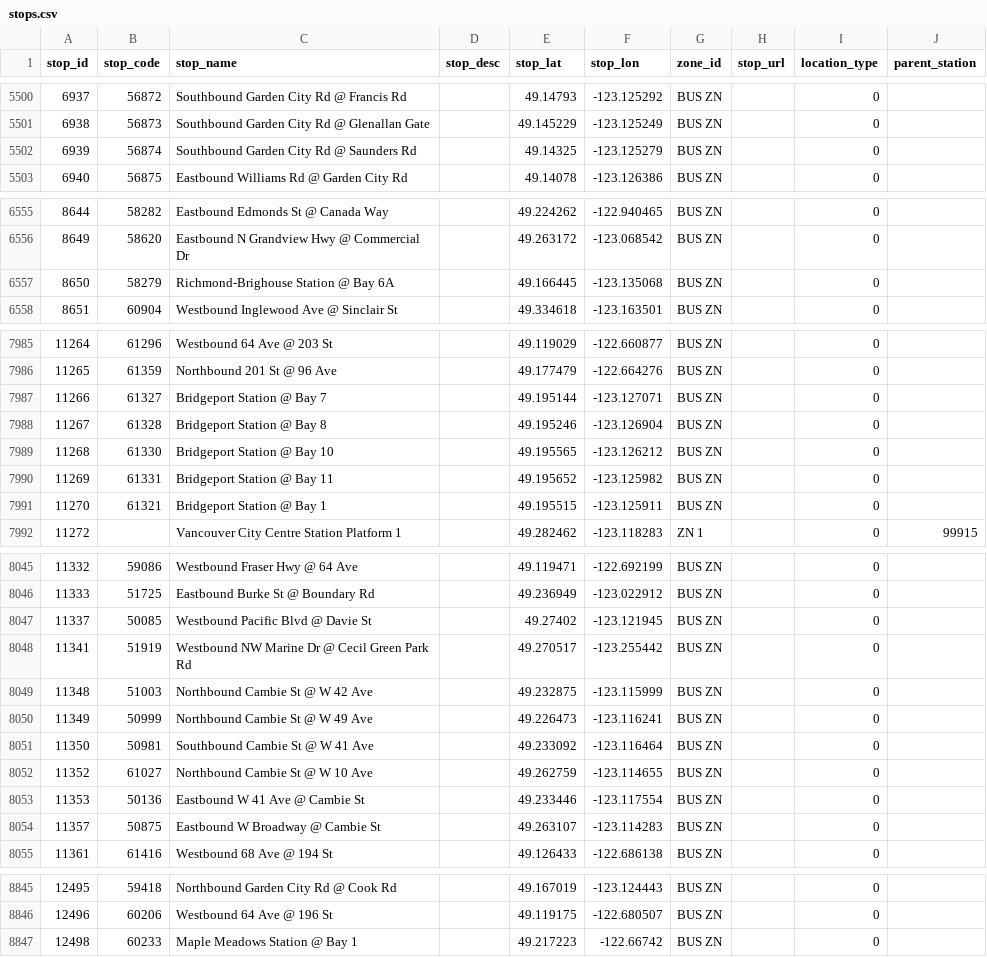
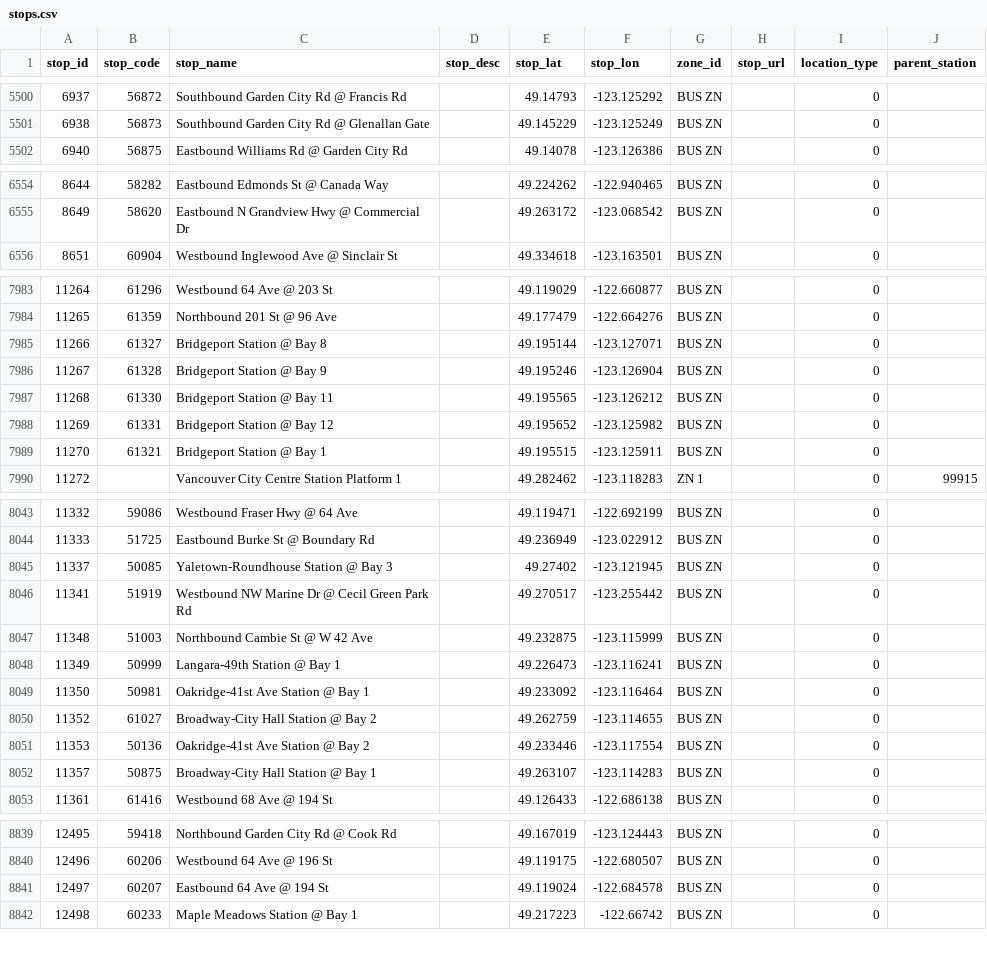
Before and after one commit to carsonyl/translink-derived-datasets, a CSV file: datasets/stops.csv, drawn as a sheet; only a part is shown, gaps mark what is left out; the diff covers the shown part only.

Commit message:
Stops 2018-08-31.

```diff
--- a/datasets/stops.csv
+++ b/datasets/stops.csv
@@ -5501,3 +5501,2 @@ stop_id,stop_code,stop_name,stop_desc,stop_lat,stop_lon,zone_id,stop_url,locatio
 6938,56873,Southbound Garden City Rd @ Glenallan Gate,,49.145229,-123.125249,BUS ZN,,0,
-6939,56874,Southbound Garden City Rd @ Saunders Rd,,49.14325,-123.125279,BUS ZN,,0,
 6940,56875,Eastbound Williams Rd @ Garden City Rd,,49.14078,-123.126386,BUS ZN,,0,
@@ -6556,3 +6555,2 @@ stop_id,stop_code,stop_name,stop_desc,stop_lat,stop_lon,zone_id,stop_url,locatio
 8649,58620,Eastbound N Grandview Hwy @ Commercial Dr,,49.263172,-123.068542,BUS ZN,,0,
-8650,58279,Richmond-Brighouse Station @ Bay 6A,,49.166445,-123.135068,BUS ZN,,0,
 8651,60904,Westbound Inglewood Ave @ Sinclair St,,49.334618,-123.163501,BUS ZN,,0,
@@ -7986,6 +7984,6 @@ stop_id,stop_code,stop_name,stop_desc,stop_lat,stop_lon,zone_id,stop_url,locatio
 11265,61359,Northbound 201 St @ 96 Ave,,49.177479,-122.664276,BUS ZN,,0,
-11266,61327,Bridgeport Station @ Bay 7,,49.195144,-123.127071,BUS ZN,,0,
-11267,61328,Bridgeport Station @ Bay 8,,49.195246,-123.126904,BUS ZN,,0,
-11268,61330,Bridgeport Station @ Bay 10,,49.195565,-123.126212,BUS ZN,,0,
-11269,61331,Bridgeport Station @ Bay 11,,49.195652,-123.125982,BUS ZN,,0,
+11266,61327,Bridgeport Station @ Bay 8,,49.195144,-123.127071,BUS ZN,,0,
+11267,61328,Bridgeport Station @ Bay 9,,49.195246,-123.126904,BUS ZN,,0,
+11268,61330,Bridgeport Station @ Bay 11,,49.195565,-123.126212,BUS ZN,,0,
+11269,61331,Bridgeport Station @ Bay 12,,49.195652,-123.125982,BUS ZN,,0,
 11270,61321,Bridgeport Station @ Bay 1,,49.195515,-123.125911,BUS ZN,,0,
@@ -8046,10 +8044,10 @@ stop_id,stop_code,stop_name,stop_desc,stop_lat,stop_lon,zone_id,stop_url,locatio
 11333,51725,Eastbound Burke St @ Boundary Rd,,49.236949,-123.022912,BUS ZN,,0,
-11337,50085,Westbound Pacific Blvd @ Davie St,,49.27402,-123.121945,BUS ZN,,0,
+11337,50085,Yaletown-Roundhouse Station @ Bay 3,,49.27402,-123.121945,BUS ZN,,0,
 11341,51919,Westbound NW Marine Dr @ Cecil Green Park Rd,,49.270517,-123.255442,BUS ZN,,0,
 11348,51003,Northbound Cambie St @ W 42 Ave,,49.232875,-123.115999,BUS ZN,,0,
-11349,50999,Northbound Cambie St @ W 49 Ave,,49.226473,-123.116241,BUS ZN,,0,
-11350,50981,Southbound Cambie St @ W 41 Ave,,49.233092,-123.116464,BUS ZN,,0,
-11352,61027,Northbound Cambie St @ W 10 Ave,,49.262759,-123.114655,BUS ZN,,0,
-11353,50136,Eastbound W 41 Ave @ Cambie St,,49.233446,-123.117554,BUS ZN,,0,
-11357,50875,Eastbound W Broadway @ Cambie St,,49.263107,-123.114283,BUS ZN,,0,
+11349,50999,Langara-49th Station @ Bay 1,,49.226473,-123.116241,BUS ZN,,0,
+11350,50981,Oakridge-41st Ave Station @ Bay 1,,49.233092,-123.116464,BUS ZN,,0,
+11352,61027,Broadway-City Hall Station @ Bay 2,,49.262759,-123.114655,BUS ZN,,0,
+11353,50136,Oakridge-41st Ave Station @ Bay 2,,49.233446,-123.117554,BUS ZN,,0,
+11357,50875,Broadway-City Hall Station @ Bay 1,,49.263107,-123.114283,BUS ZN,,0,
 11361,61416,Westbound 68 Ave @ 194 St,,49.126433,-122.686138,BUS ZN,,0,
@@ -8846,2 +8840,3 @@ stop_id,stop_code,stop_name,stop_desc,stop_lat,stop_lon,zone_id,stop_url,locatio
 12496,60206,Westbound 64 Ave @ 196 St,,49.119175,-122.680507,BUS ZN,,0,
+12497,60207,Eastbound 64 Ave @ 194 St,,49.119024,-122.684578,BUS ZN,,0,
 12498,60233,Maple Meadows Station @ Bay 1,,49.217223,-122.66742,BUS ZN,,0,
```
Also changed, not shown: 1 added row, 7 removed rows and 59 edited cells elsewhere in this file, 1 other file.
